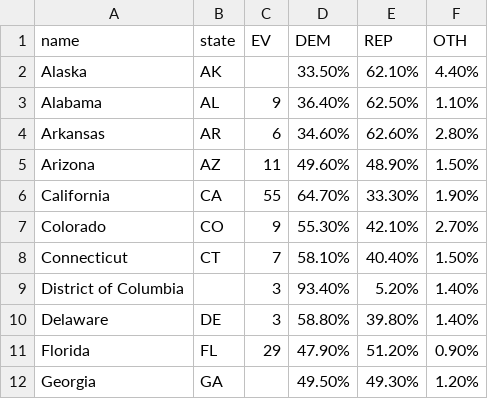
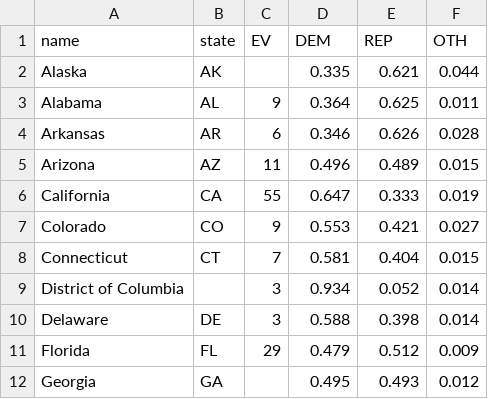
Before and after one commit to asjadnaqvi/The-Stata-Guide, a CSV file: raw/us_elections.csv, drawn as a sheet; only a part is shown; the diff covers the shown part only.

Commit message:
Add files via upload

```diff
--- a/raw/us_elections.csv
+++ b/raw/us_elections.csv
@@ -1,12 +1,12 @@
 name,state,EV,DEM,REP,OTH
-Alaska,AK,,33.50%,62.10%,4.40%
-Alabama,AL,9,36.40%,62.50%,1.10%
-Arkansas,AR,6,34.60%,62.60%,2.80%
-Arizona,AZ,11,49.60%,48.90%,1.50%
-California,CA,55,64.70%,33.30%,1.90%
-Colorado,CO,9,55.30%,42.10%,2.70%
-Connecticut,CT,7,58.10%,40.40%,1.50%
-District of Columbia,,3,93.40%,5.20%,1.40%
-Delaware,DE,3,58.80%,39.80%,1.40%
-Florida,FL,29,47.90%,51.20%,0.90%
-Georgia,GA,,49.50%,49.30%,1.20%
+Alaska,AK,,0.335,0.621,0.044
+Alabama,AL,9,0.364,0.625,0.011
+Arkansas,AR,6,0.346,0.626,0.028
+Arizona,AZ,11,0.496,0.489,0.015
+California,CA,55,0.647,0.333,0.019
+Colorado,CO,9,0.553,0.421,0.027
+Connecticut,CT,7,0.581,0.404,0.015
+District of Columbia,,3,0.934,0.052,0.014
+Delaware,DE,3,0.588,0.398,0.014
+Florida,FL,29,0.479,0.512,0.009
+Georgia,GA,,0.495,0.493,0.012
```
Also changed, not shown: 120 edited cells elsewhere in this file.
